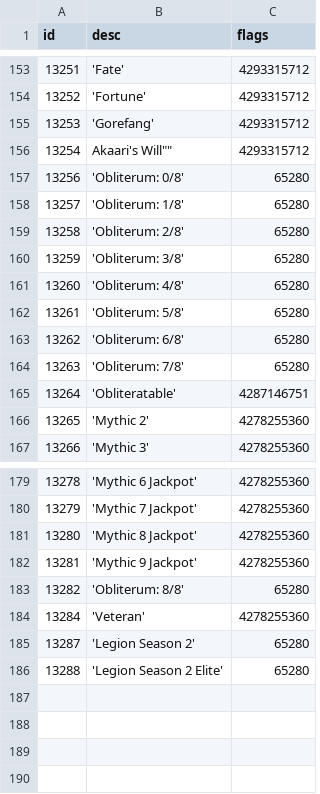
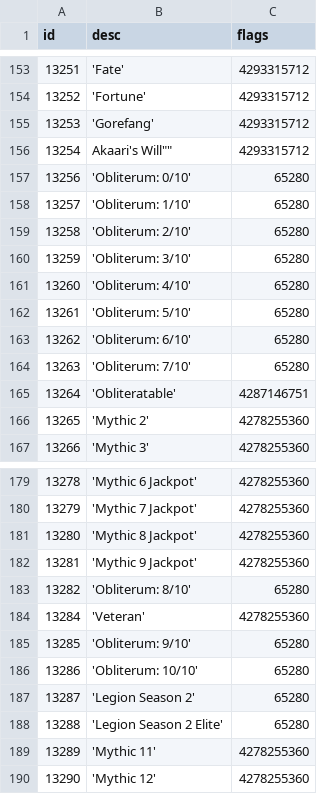
Before and after one commit to ShadowCraft/shadowcraft-ui-react, a CSV file: shadowcraft_ui/external_data/ItemNameDescription.dbc.csv, drawn as a sheet; only a part is shown, gaps mark what is left out.

```diff
--- a/shadowcraft_ui/external_data/ItemNameDescription.dbc.csv
+++ b/shadowcraft_ui/external_data/ItemNameDescription.dbc.csv
@@ -156,10 +156,10 @@ id,desc,flags
 13254,""Akaari's Will"",4293315712
-13256,"'Obliterum: 0/8'",65280
-13257,"'Obliterum: 1/8'",65280
-13258,"'Obliterum: 2/8'",65280
-13259,"'Obliterum: 3/8'",65280
-13260,"'Obliterum: 4/8'",65280
-13261,"'Obliterum: 5/8'",65280
-13262,"'Obliterum: 6/8'",65280
-13263,"'Obliterum: 7/8'",65280
+13256,"'Obliterum: 0/10'",65280
+13257,"'Obliterum: 1/10'",65280
+13258,"'Obliterum: 2/10'",65280
+13259,"'Obliterum: 3/10'",65280
+13260,"'Obliterum: 4/10'",65280
+13261,"'Obliterum: 5/10'",65280
+13262,"'Obliterum: 6/10'",65280
+13263,"'Obliterum: 7/10'",65280
 13264,"'Obliteratable'",4287146751
@@ -182,5 +182,9 @@ id,desc,flags
 13281,"'Mythic 9 Jackpot'",4278255360
-13282,"'Obliterum: 8/8'",65280
+13282,"'Obliterum: 8/10'",65280
 13284,"'Veteran'",4278255360
+13285,"'Obliterum: 9/10'",65280
+13286,"'Obliterum: 10/10'",65280
 13287,"'Legion Season 2'",65280
 13288,"'Legion Season 2 Elite'",65280
+13289,"'Mythic 11'",4278255360
+13290,"'Mythic 12'",4278255360
```
Also changed, not shown: shadowcraft_ui/external_data/ArtifactPowerRank.dbc.csv, shadowcraft_ui/external_data/ItemBonus.dbc.csv, 4 other files.
